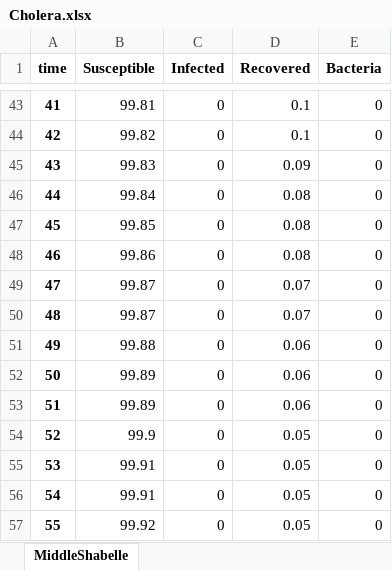
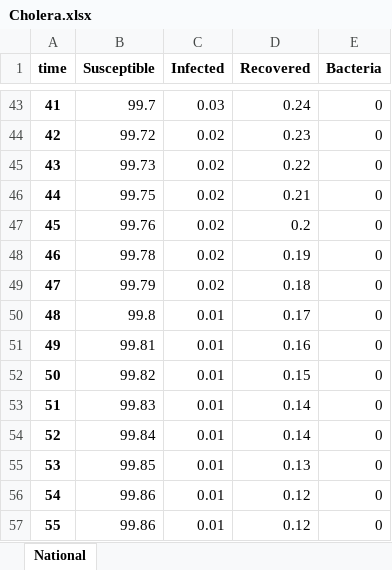
Before and after one commit to OCHA-DAP/pa-infectious-disease-modeling, an Excel workbook: Somalia-COVID-impact/Cholera.xlsx, sheet National, drawn as a sheet; only a part is shown, gaps mark what is left out; values as stored, in another font and other column widths than the file's, no borders; the diff covers the shown part only; the diff names each change by its address in the sheet, - before the commit and + after, or states it on an @@ line.

Commit message:
National simulations

```diff
--- a/Somalia-COVID-impact/Cholera.xlsx (sheet National)
+++ b/Somalia-COVID-impact/Cholera.xlsx (sheet National)
-sheet tab: MiddleShabelle
+sheet tab: National
-B43 (Susceptible): 99.81
+B43 (Susceptible): 99.7
-C43 (Infected): 0
+C43 (Infected): 0.03
-D43 (Recovered): 0.1
+D43 (Recovered): 0.24
-B44 (Susceptible): 99.82
+B44 (Susceptible): 99.72
-C44:C49 (Infected): 0
+C44:C49 (Infected): 0.02
-D44 (Recovered): 0.1
+D44 (Recovered): 0.23
-B45 (Susceptible): 99.83
+B45 (Susceptible): 99.73
-D45 (Recovered): 0.09
+D45 (Recovered): 0.22
-B46 (Susceptible): 99.84
+B46 (Susceptible): 99.75
-D46 (Recovered): 0.08
+D46 (Recovered): 0.21
-B47 (Susceptible): 99.85
+B47 (Susceptible): 99.76
-D47 (Recovered): 0.08
+D47 (Recovered): 0.2
-B48 (Susceptible): 99.86
+B48 (Susceptible): 99.78
-D48 (Recovered): 0.08
+D48 (Recovered): 0.19
-B49 (Susceptible): 99.87
+B49 (Susceptible): 99.79
-D49 (Recovered): 0.07
+D49 (Recovered): 0.18
-B50 (Susceptible): 99.87
+B50 (Susceptible): 99.8
-C50:C57 (Infected): 0
+C50:C57 (Infected): 0.01
-D50 (Recovered): 0.07
+D50 (Recovered): 0.17
-B51 (Susceptible): 99.88
+B51 (Susceptible): 99.81
-D51 (Recovered): 0.06
+D51 (Recovered): 0.16
-B52 (Susceptible): 99.89
+B52 (Susceptible): 99.82
-D52 (Recovered): 0.06
+D52 (Recovered): 0.15
-B53 (Susceptible): 99.89
+B53 (Susceptible): 99.83
-D53 (Recovered): 0.06
+D53 (Recovered): 0.14
-B54 (Susceptible): 99.9
+B54 (Susceptible): 99.84
-D54 (Recovered): 0.05
+D54 (Recovered): 0.14
-B55 (Susceptible): 99.91
+B55 (Susceptible): 99.85
-D55 (Recovered): 0.05
+D55 (Recovered): 0.13
-B56 (Susceptible): 99.91
+B56 (Susceptible): 99.86
-D56:D57 (Recovered): 0.05
+D56:D57 (Recovered): 0.12
-B57 (Susceptible): 99.92
+B57 (Susceptible): 99.86
```
Also changed, not shown: 266 edited cells elsewhere in this sheet, 2 other files.
